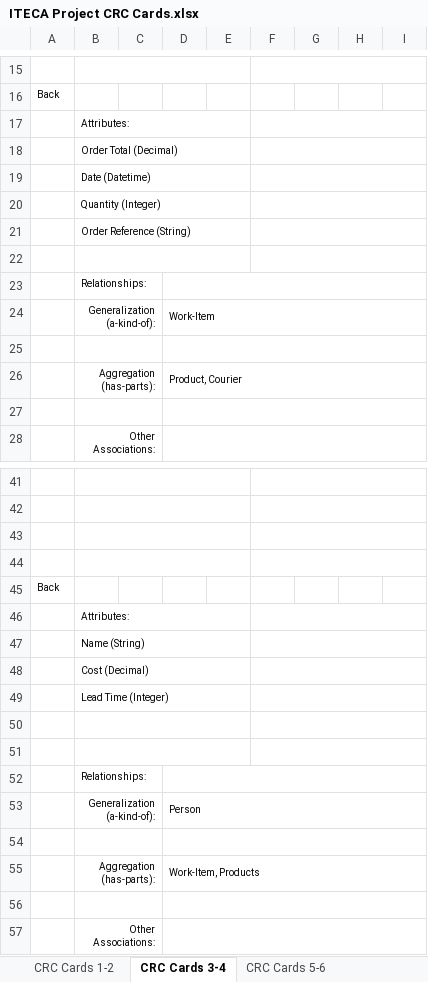
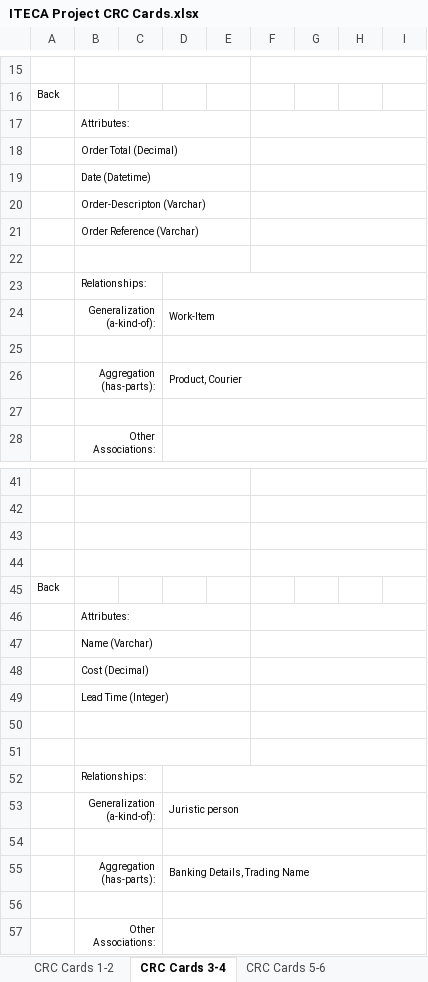
Before and after one commit to otsilemodiselle/ITECA_Project, an Excel workbook: Deliverable 2/Diagrams/Class Responsibility Collaborator (CRC) Cards/ITECA Project CRC Cards.xlsx, sheet CRC Cards 3-4, drawn as a sheet; only a part is shown, gaps mark what is left out; values as stored, in another font and other column widths than the file's, no borders; the diff names each change by its address in the sheet, - before the commit and + after, or states it on an @@ line.

```diff
--- a/Deliverable 2/Diagrams/Class Responsibility Collaborator (CRC) Cards/ITECA Project CRC Cards.xlsx (sheet CRC Cards 3-4)
+++ b/Deliverable 2/Diagrams/Class Responsibility Collaborator (CRC) Cards/ITECA Project CRC Cards.xlsx (sheet CRC Cards 3-4)
-B20: Quantity (Integer)
+B20: Order-Descripton (Varchar)
-B21: Order Reference (String)
+B21: Order Reference (Varchar)
-B47: Name (String)
+B47: Name (Varchar)
-D53: Person
+D53: Juristic person
-D55: Work-Item, Products
+D55: Banking Details, Trading Name
```
Also changed, not shown: sheet CRC Cards 1-2, sheet CRC Cards 5-6, 4 other files.
